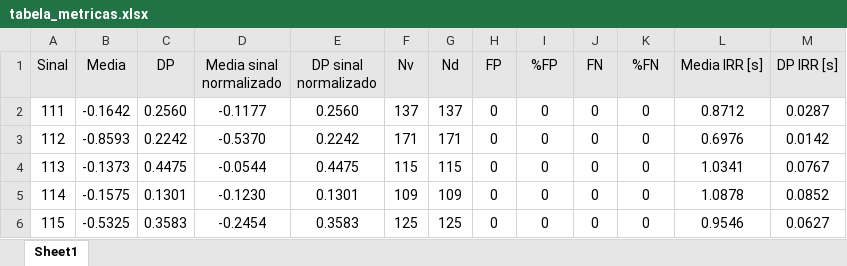
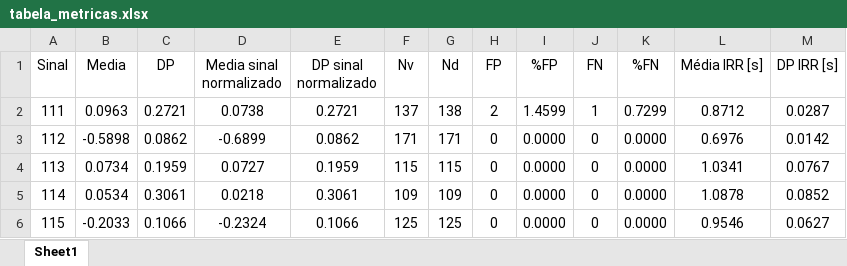
Before and after one commit to gustavo3oliveira/deteccao-eventos-ecg, an Excel workbook: detector_PT/tabela_metricas.xlsx, sheet Sheet1, drawn as a sheet; only a part is shown; values as stored, in another font and other column widths than the file's, no borders; the diff covers the shown part only; the diff names each change by its address in the sheet, - before the commit and + after, or states it on an @@ line.

```diff
--- a/detector_PT/tabela_metricas.xlsx (sheet Sheet1)
+++ b/detector_PT/tabela_metricas.xlsx (sheet Sheet1)
-A1:M1 fill: #E7E6E6
+A1:M1 fill: none
-L1: Media IRR [s]
+L1: Média IRR [s]
-B2 (Media): -0.1642
+B2 (Media): 0.0963
-C2 (DP): 0.2560
+C2 (DP): 0.2721
-D2 (Media sinal normalizado): -0.1177
+D2 (Media sinal normalizado): 0.0738
-E2 (DP sinal normalizado): 0.2560
+E2 (DP sinal normalizado): 0.2721
-G2 (Nd): 137
+G2 (Nd): 138
-H2 (FP): 0
+H2 (FP): 2
-I2 (%FP): 0
+I2 (%FP): 1.4599
-J2 (FN): 0
+J2 (FN): 1
-K2 (%FN): 0
+K2 (%FN): 0.7299
-B3 (Media): -0.8593
+B3 (Media): -0.5898
-C3 (DP): 0.2242
+C3 (DP): 0.0862
-D3 (Media sinal normalizado): -0.5370
+D3 (Media sinal normalizado): -0.6899
-E3 (DP sinal normalizado): 0.2242
+E3 (DP sinal normalizado): 0.0862
-I3:I6 (%FP): 0
+I3:I6 (%FP): 0.0000
-K3:K6 (%FN): 0
+K3:K6 (%FN): 0.0000
-B4 (Media): -0.1373
+B4 (Media): 0.0734
-C4 (DP): 0.4475
+C4 (DP): 0.1959
-D4 (Media sinal normalizado): -0.0544
+D4 (Media sinal normalizado): 0.0727
-E4 (DP sinal normalizado): 0.4475
+E4 (DP sinal normalizado): 0.1959
-B5 (Media): -0.1575
+B5 (Media): 0.0534
-C5 (DP): 0.1301
+C5 (DP): 0.3061
-D5 (Media sinal normalizado): -0.1230
+D5 (Media sinal normalizado): 0.0218
-E5 (DP sinal normalizado): 0.1301
+E5 (DP sinal normalizado): 0.3061
-B6 (Media): -0.5325
+B6 (Media): -0.2033
-C6 (DP): 0.3583
+C6 (DP): 0.1066
-D6 (Media sinal normalizado): -0.2454
+D6 (Media sinal normalizado): -0.2324
-E6 (DP sinal normalizado): 0.3583
+E6 (DP sinal normalizado): 0.1066
```
Also changed, not shown: 26 edited cells elsewhere in this sheet, 2 other files.
